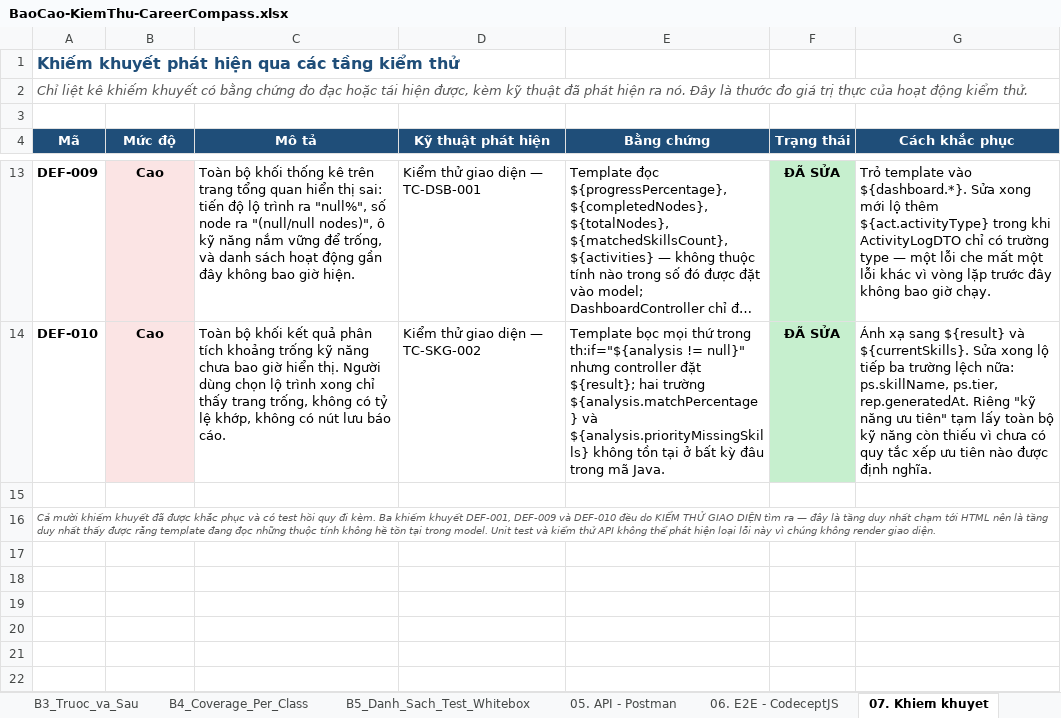
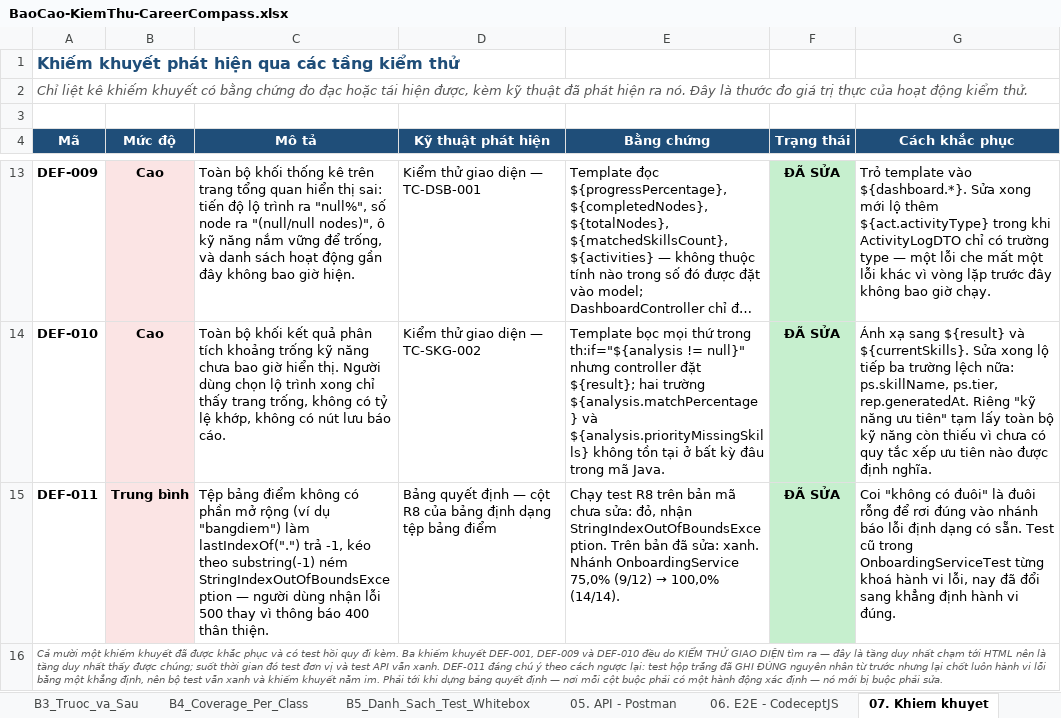
Before and after one commit to phatdayne2005/careercompass, an Excel workbook: BaoCao-KiemThu-CareerCompass.xlsx, sheet 07. Khiem khuyet, drawn as a sheet; only a part is shown, gaps mark what is left out; long unchanged cells end in …; values as stored, in another font and other column widths than the file's, no borders; the diff names each change by its address in the sheet, - before the commit and + after, or states it on an @@ line.

Commit message:
test(blackbox): them ba bang kiem thu hop den va sua DEF-011
Bo sung mot doi tuong cho moi ky thuat cua chuong IV:

- Bang quyet dinh (9 test) — kiem dinh dang va dung luong tep bang diem
  trong OnboardingService.saveTranscript(). 24 rule toi da rut con 8 nho
  gop cac o khong-quan-tam. Dong nhanh 75,0% (9/12) -> 100,0% (14/14),
  dung cho lo hong ma docs/coverage/README.md da chi dich danh.

- Gia tri bien (9 test) — nguong cat tieu de 60 ky tu trong
  MentorService.sendMessage(). Standard 4n+1 = 5, Robustness 6n+1 = 7,
  cong 2 case kiem tra bo sung. Cap (60, 61) la phep thu phan biet
  '>' voi '>=' — moi @Size cua du an deu da phu o sheet 01 nen doi tuong
  moi phai lay tu nguong cung trong tang service.

- Chuyen doi trang thai (12 test) — ba buoc khai bao ho so lan dau.
  Bon trang thai, trong do HOAN_TAT la trang thai hap thu: ca sau diem
  vao deu phai chan, neu ho o POST step3 thi replaceSkills() xoa sach
  ky nang cu. ST-08 chot rang viec GET step3 khong chan la CO Y, khong
  phai so suat — nghi van nay da duoc kiem chung va bac bo.

DEF-011: tep khong co phan mo rong lam substring(-1) nem
StringIndexOutOfBoundsException (loi 500) thay vi bao loi 400. Test hop
trang da ghi dung nguyen nhan tu truoc nhung lai chot luon hanh vi loi
bang mot khang dinh, nen bo test van xanh. Bang quyet dinh buoc phai sua
vi moi cot phai co mot hanh dong xac dinh.

408 test, 0 that bai. Bao phu toan du an: dong 78,6%, nhanh 72,5%.

```diff
--- a/BaoCao-KiemThu-CareerCompass.xlsx (sheet 07. Khiem khuyet)
+++ b/BaoCao-KiemThu-CareerCompass.xlsx (sheet 07. Khiem khuyet)
-row 15: (empty)
+row 15: DEF-011 | Trung bình | Tệp bảng điểm không có phần mở rộng (ví dụ "bangdiem") làm lastIndexOf(".") trả -1, kéo theo substring(-1) ném StringIndexOutOfBoundsException — người dùng nhận lỗi 500 thay vì thông báo 400 thân thiện. | Bảng quyết định — cột R8 của bảng định dạng tệp bảng điểm | Chạy test R8 trên bản mã chưa sửa: đỏ, nhận StringIndexOutOfBoundsException. Trên bản đã sửa: xanh. Nhánh OnboardingService 75,0% (9/12) → 100,0% (14/14). | ĐÃ SỬA | Coi "không có đuôi" là đuôi rỗng để rơi đúng vào nhánh báo lỗi định dạng có sẵn. Test cũ trong OnboardingServiceTest từng khoá hành vi lỗi, nay đã đổi sang khẳng định hành vi đúng.
-B15 fill: none
+B15 fill: #FBE4E4
-F15 fill: none
+F15 fill: #C6EFCE
-A16 (Mã): Cả mười khiếm khuyết đã được khắc phục và có test hồi quy đi kèm. Ba khiếm khuyết DEF-001, DEF-009 và DEF-010 đều do KIỂM THỬ GIAO DIỆN tìm ra — đây là tầng duy nhất chạm tới HTML nên là tầng duy nhất thấy được rằng template đang đọc những thuộc tính không hề tồn tại trong model. Unit test và kiểm thử API không thể phát hiện loại lỗi này vì chúng không render giao diện.
+A16 (Mã): Cả mười một khiếm khuyết đã được khắc phục và có test hồi quy đi kèm. Ba khiếm khuyết DEF-001, DEF-009 và DEF-010 đều do KIỂM THỬ GIAO DIỆN tìm ra — đây là tầng duy nhất chạm tới HTML nên là tầng duy nhất thấy được chúng; suốt thời gian đó test đơn vị và test API vẫn xanh. DEF-011 đáng chú ý theo cách ngược lại: test hộp trắng đã GHI ĐÚNG nguyên nhân từ trước nhưng lại chốt luôn hành vi lỗi bằng một khẳng định, nên bộ test vẫn xanh và khiếm khuyết nằm im. Phải tới khi dựng bảng quyết định — nơi mỗi cột buộc phải có một hành động xác định — nó mới bị buộc phải sửa.
```
Also changed, not shown: sheet 00. Tong quan, other sheet tabs, 8 other files.
